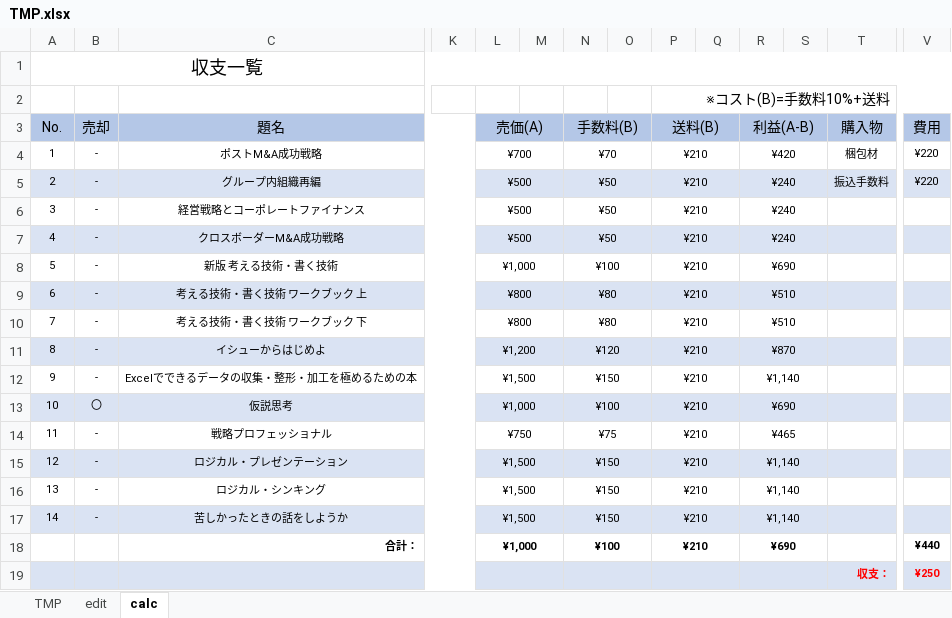
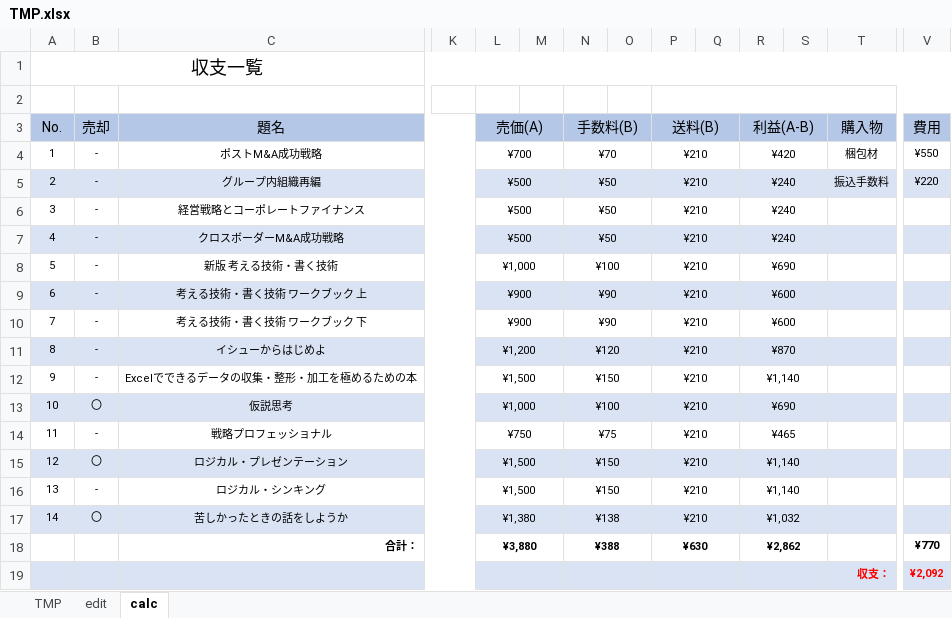
Before and after one commit to haramisuky/stock.github.io, an Excel workbook: TMP.xlsx, sheet calc, drawn as a sheet; only a part is shown, gaps mark what is left out; values as stored, in another font and other column widths than the file's, no borders; conditional formats not drawn; removed rows and columns are numbered as before the commit, all else as after; rows hold the shown columns only; the diff names each change by its address in the sheet, - before the commit and + after, or states it on an @@ line.

```diff
--- a/TMP.xlsx (sheet calc)
+++ b/TMP.xlsx (sheet calc)
-P2 (送料(B)): ※コスト(B)=手数料10%+送料
+P2 (送料(B)): (empty)
-V4 (費用): ¥220
+V4 (費用): ¥550
-L9:L10 (売価(A)): ¥800
+L9:L10 (売価(A)): ¥900
-N9:N10 (手数料(B)): ¥80
+N9:N10 (手数料(B)): ¥90
-R9:R10 (利益(A-B)): ¥510
+R9:R10 (利益(A-B)): ¥600
-B15 (売却): -
+B15 (売却): 〇
-B17 (売却): -
+B17 (売却): 〇
-L17 (売価(A)): ¥1,500
+L17 (売価(A)): ¥1,380
-N17 (手数料(B)): ¥150
+N17 (手数料(B)): ¥138
-R17 (利益(A-B)): ¥1,140
+R17 (利益(A-B)): ¥1,032
-row 18:  |  | 合計： |  | ¥1,000 |  | ¥100 |  | ¥210 |  | ¥690 |  |  | ¥440
-row 19:  |  |  |  |  |  |  |  |  |  |  |  | 収支： | ¥250
+row 18:  |  | 合計： |  | ¥3,880 |  | ¥388 |  | ¥630 |  | ¥2,862 |  |  | ¥770
+row 19:  |  |  |  |  |  |  |  |  |  |  |  | 収支： | ¥2,092
```
Also changed, not shown: sheet edit, formulas that keep their value, 11 other files.
